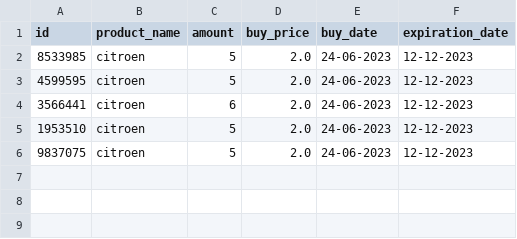
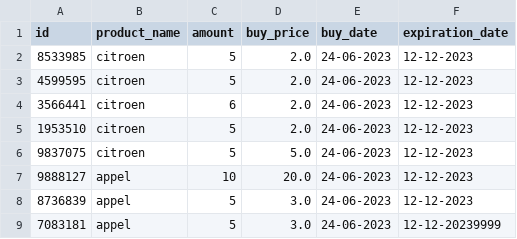
Before and after one commit to BADijkman/Super_Py, a CSV file: csv/bought.csv, drawn as a sheet.

```diff
--- a/csv/bought.csv
+++ b/csv/bought.csv
@@ -5,2 +5,5 @@ id,product_name,amount,buy_price,buy_date,expiration_date
 1953510,citroen,5,2.0,24-06-2023,12-12-2023
-9837075,citroen,5,2.0,24-06-2023,12-12-2023
+9837075,citroen,5,5.0,24-06-2023,12-12-2023
+9888127,appel,10,20.0,24-06-2023,12-12-2023
+8736839,appel,5,3.0,24-06-2023,12-12-2023
+7083181,appel,5,3.0,24-06-2023,12-12-20239999
```
Also changed, not shown: csv/sold.csv, 6 other files.
